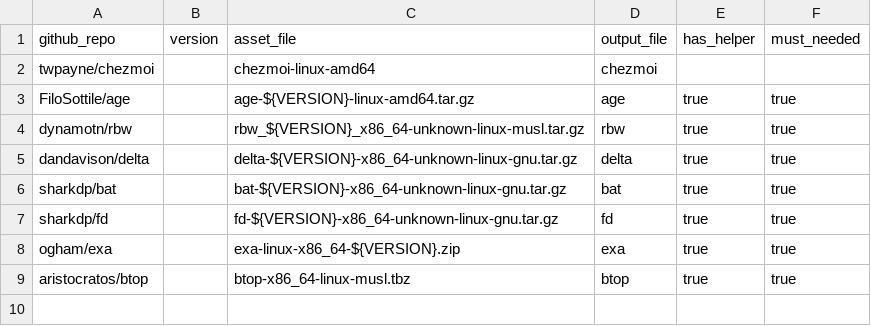
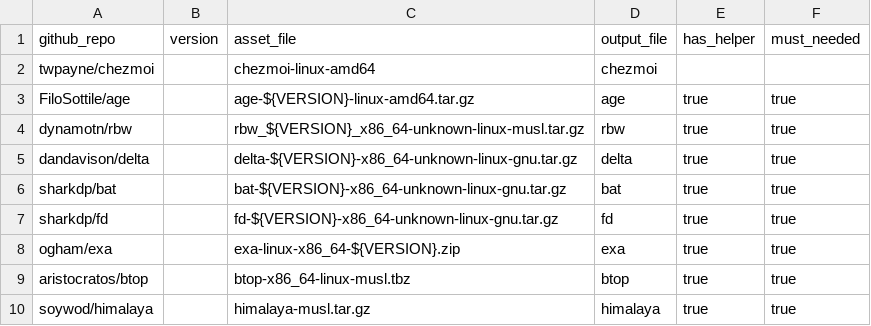
Before and after one commit to dynamotn/dotfiles, a CSV file: home/dot_config/dynamo/binary/linux/data.csv, drawn as a sheet; the diff names each change by its address in the sheet, - before the commit and + after, or states it on an @@ line.

Commit message:
feat: add himalaya tools

```diff
--- a/home/dot_config/dynamo/binary/linux/data.csv
+++ b/home/dot_config/dynamo/binary/linux/data.csv
+row 10: soywod/himalaya |  | himalaya-musl.tar.gz | himalaya | true | true
```
Also changed, not shown: 3 other files.
